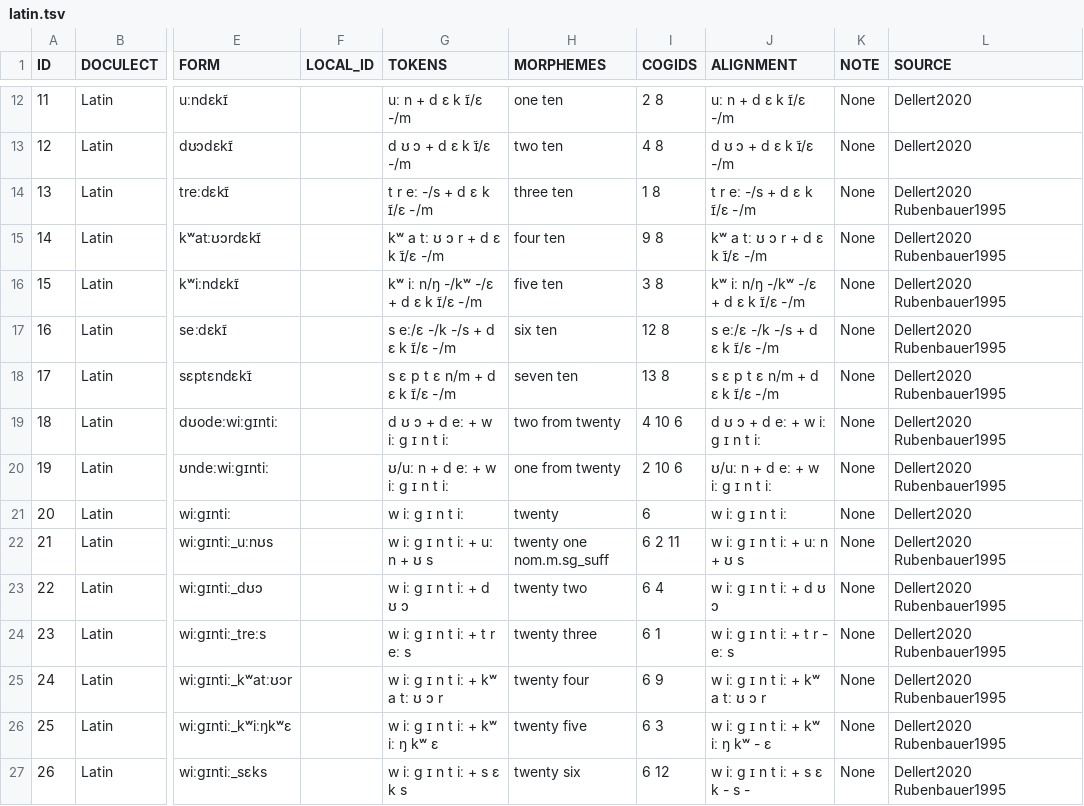
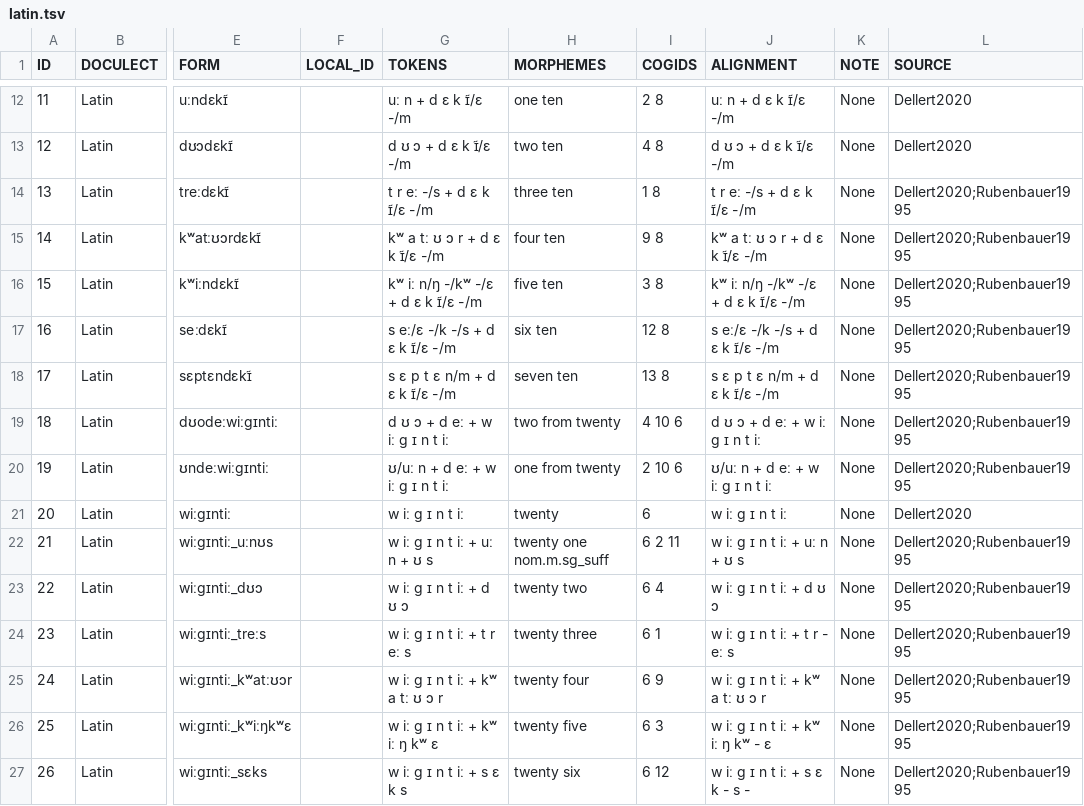
Before and after one commit to numeralbank/cosinus, a TSV file: raw/done/latin.tsv, drawn as a sheet; only a part is shown, gaps mark what is left out; the diff covers the shown part only; the diff names each change by its address in the sheet, - before the commit and + after, or states it on an @@ line.

Commit message:
sources

```diff
--- a/raw/done/latin.tsv
+++ b/raw/done/latin.tsv
-L14:L20 (SOURCE): Dellert2020 Rubenbauer1995
+L14:L20 (SOURCE): Dellert2020;Rubenbauer1995
-L22:L27 (SOURCE): Dellert2020 Rubenbauer1995
+L22:L27 (SOURCE): Dellert2020;Rubenbauer1995
```
Also changed, not shown: 12 edited cells elsewhere in this file.
